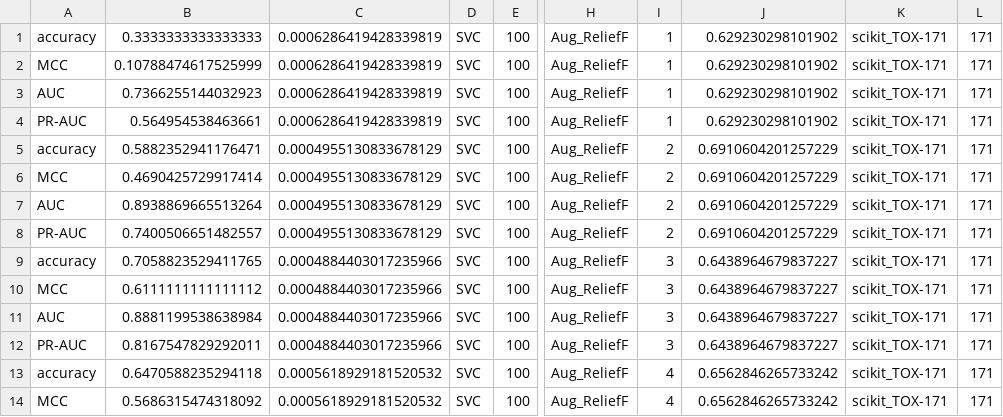
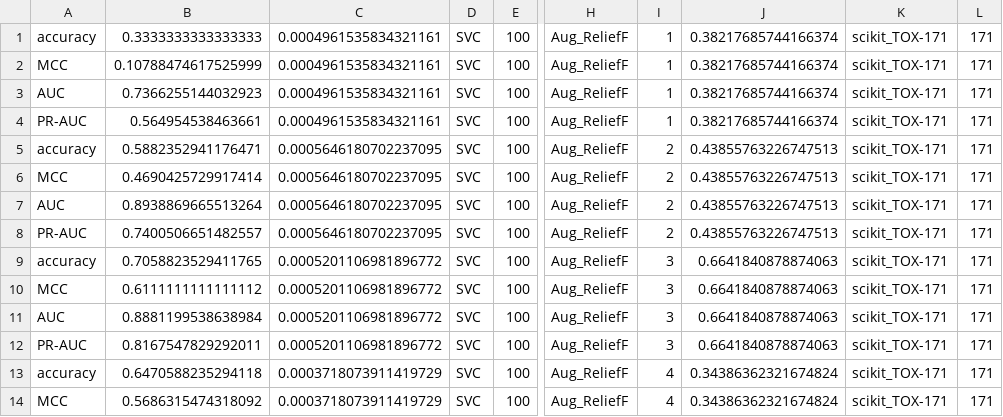
Before and after one commit to daniel-izmaylov/feature-selection-comparison-study, a CSV file: augmenrataion_res/scikit_TOX-171augmentation.csv, drawn as a sheet; only a part is shown, gaps mark what is left out; the diff covers the shown part only; the diff names each change by its address in the sheet, - before the commit and + after, or states it on an @@ line.

```diff
--- a/augmenrataion_res/scikit_TOX-171augmentation.csv
+++ b/augmenrataion_res/scikit_TOX-171augmentation.csv
-C1:C4: 0.0006286419428339819
+C1:C4: 0.0004961535834321161
-J1:J4: 0.629230298101902
+J1:J4: 0.38217685744166374
-C5:C8: 0.0004955130833678129
+C5:C8: 0.0005646180702237095
-J5:J8: 0.6910604201257229
+J5:J8: 0.43855763226747513
-C9:C12: 0.0004884403017235966
+C9:C12: 0.0005201106981896772
-J9:J12: 0.6438964679837227
+J9:J12: 0.6641840878874063
-C13:C14: 0.0005618929181520532
+C13:C14: 0.0003718073911419729
-J13:J14: 0.6562846265733242
+J13:J14: 0.34386362321674824
```
Also changed, not shown: 52 edited cells elsewhere in this file, augmenrataion_res/ARFF_CNSaugmentation.csv, augmenrataion_res/ARFF_Leukemiaaugmentation.csv, 31 other files.
